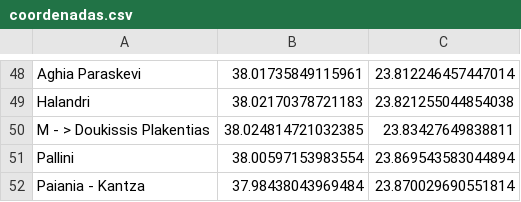
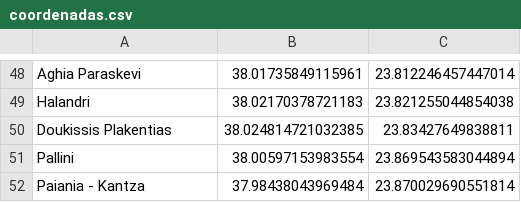
Before and after one commit to Uliseis/AI_AStar_Athenes, a CSV file: coordenadas.csv, drawn as a sheet; only a part is shown, gaps mark what is left out.

Commit message:
contiguas.csv y coordenadas.csv

```diff
--- a/coordenadas.csv
+++ b/coordenadas.csv
@@ -49,3 +49,3 @@ Aghia Paraskevi;38.01735849115961;23.812246457447014
 Halandri;38.02170378721183;23.821255044854038
-M - > Doukissis Plakentias;38.024814721032385;23.83427649838811
+Doukissis Plakentias;38.024814721032385;23.83427649838811
 Pallini;38.00597153983554;23.869543583044894
```
Also changed, not shown: contiguas.csv.
